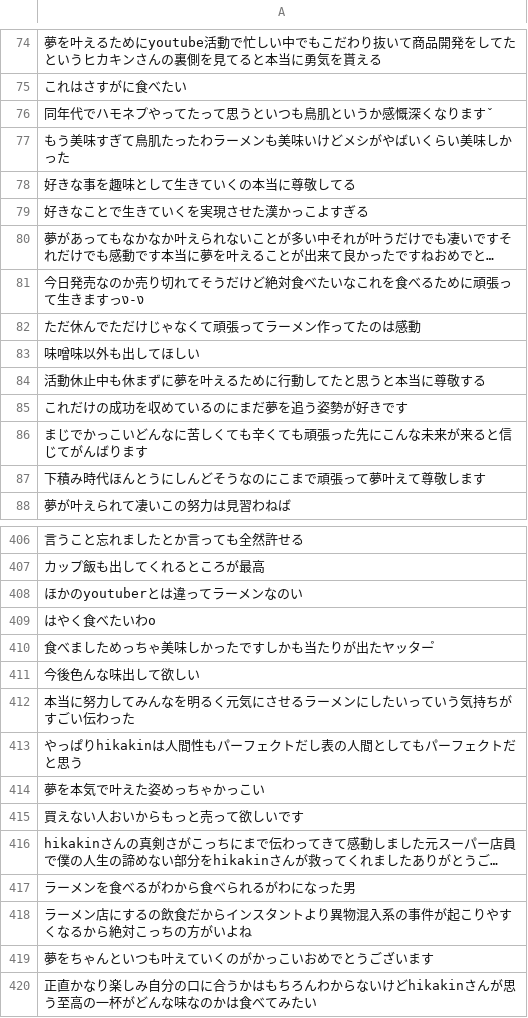
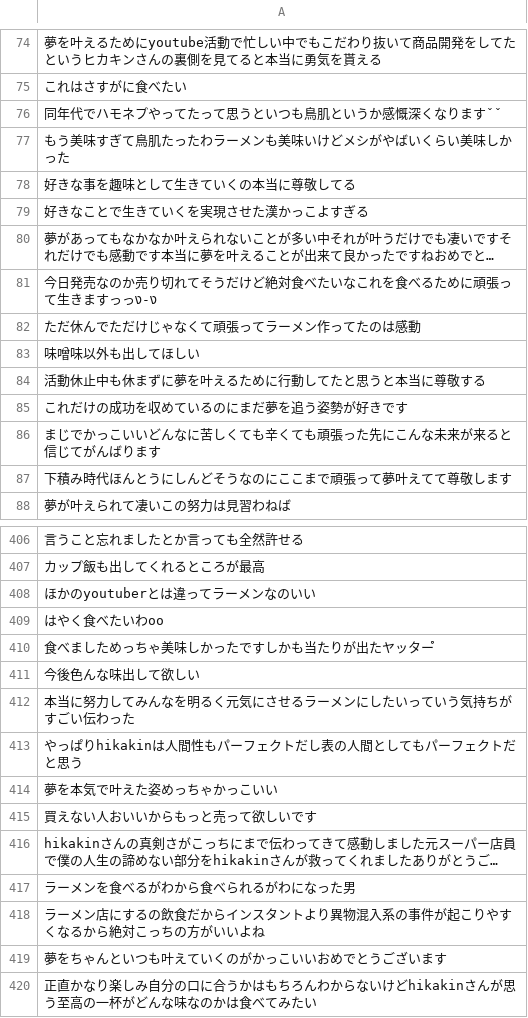
Before and after one commit to dora937nishikori/investigation, a CSV file: pre_misokin_original.csv, drawn as a sheet; only a part is shown, gaps mark what is left out; long unchanged cells end in …; the diff covers the shown part only; the diff names each change by its address in the sheet, - before the commit and + after, or states it on an @@ line.

```diff
--- a/pre_misokin_original.csv
+++ b/pre_misokin_original.csv
-A76: 同年代でハモネプやってたって思うといつも鳥肌というか感慨深くなりますˇ
+A76: 同年代でハモネプやってたって思うといつも鳥肌というか感慨深くなりますˇˇ
-A81: …きますっง-ง
+A81: …きますっっง-ง
-A86: まじでかっこいどんなに苦しくても辛くても頑張った先にこんな未来が来ると信じてがんばります
+A86: まじでかっこいいどんなに苦しくても辛くても頑張った先にこんな未来が来ると信じてがんばります
-A87: 下積み時代ほんとうにしんどそうなのにこまで頑張って夢叶えて尊敬します
+A87: 下積み時代ほんとうにしんどそうなのにここまで頑張って夢叶えてて尊敬します
-A408: ほかのyoutuberとは違ってラーメンなのい
+A408: ほかのyoutuberとは違ってラーメンなのいい
-A409: はやく食べたいわо
+A409: はやく食べたいわоо
-A410: 食べましためっちゃ美味しかったですしかも当たりが出たヤッター゚
+A410: 食べましためっちゃ美味しかったですしかも当たりが出たヤッター゚゚
-A414: 夢を本気で叶えた姿めっちゃかっこい
+A414: 夢を本気で叶えた姿めっちゃかっこいい
-A415: 買えない人おいからもっと売って欲しいです
+A415: 買えない人おいいからもっと売って欲しいです
-A418: …の方がいよね
+A418: …の方がいいよね
-A419: 夢をちゃんといつも叶えていくのがかっこいおめでとうございます
+A419: 夢をちゃんといつも叶えていくのがかっこいいおめでとうございます
```
Also changed, not shown: 161 edited cells elsewhere in this file, Misokin/BERT予測データ.csv, Misokin/みそきん正解データ.csv, 15 other files.
